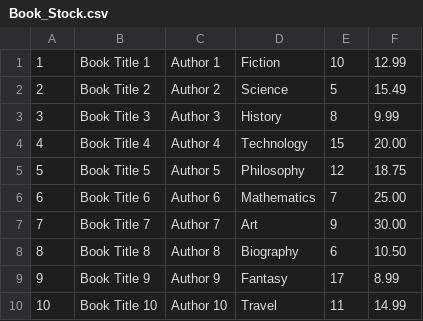
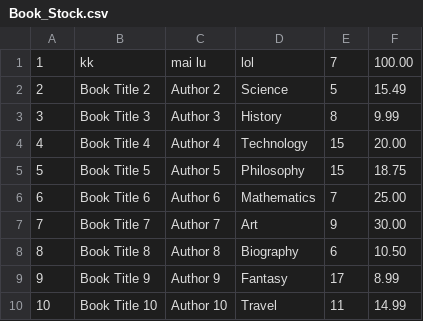
Before and after one commit to zerotwobook/KMUTT-Book-store--Data-, a CSV file: file/Book_Stock.csv, drawn as a sheet.

```diff
--- a/file/Book_Stock.csv
+++ b/file/Book_Stock.csv
@@ -1,2 +1,2 @@
-1,Book Title 1,Author 1,Fiction,10,12.99
+1,kk,mai lu,lol,7,100.00
 2,Book Title 2,Author 2,Science,5,15.49
@@ -4,3 +4,3 @@
 4,Book Title 4,Author 4,Technology,15,20.00
-5,Book Title 5,Author 5,Philosophy,12,18.75
+5,Book Title 5,Author 5,Philosophy,15,18.75
 6,Book Title 6,Author 6,Mathematics,7,25.00
```
Also changed, not shown: 6 other files.
